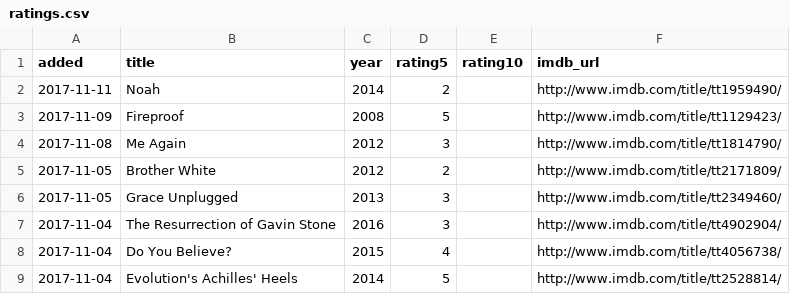
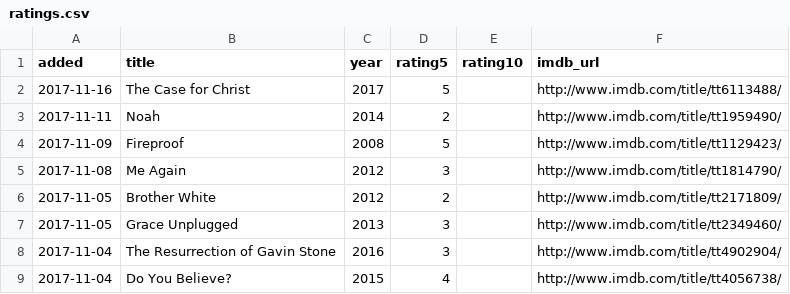
Before and after one commit to matachi/movie-diary, a CSV file: ratings.csv, drawn as a sheet; only a part is shown; the shorter side is filled out with more unchanged rows.

```diff
--- a/ratings.csv
+++ b/ratings.csv
@@ -1,2 +1,3 @@
 added,title,year,rating5,rating10,imdb_url
+"2017-11-16","The Case for Christ","2017","5","","http://www.imdb.com/title/tt6113488/"
 "2017-11-11","Noah","2014","2","","http://www.imdb.com/title/tt1959490/"
```
Also changed, not shown: 1 other file.
